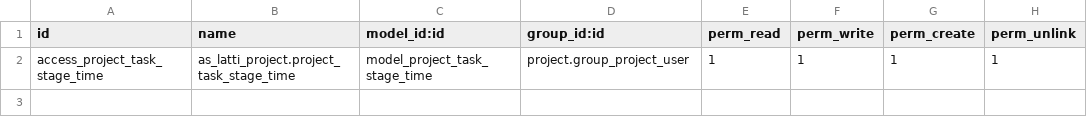
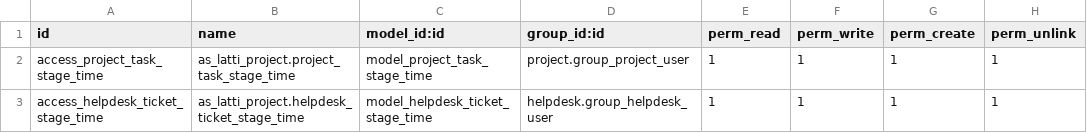
Before and after one commit to savyasachin/TI-CHILE, a CSV file: as_latti_project/security/ir.model.access.csv, drawn as a sheet.

```diff
--- a/as_latti_project/security/ir.model.access.csv
+++ b/as_latti_project/security/ir.model.access.csv
@@ -2 +2,2 @@ id,name,model_id:id,group_id:id,perm_read,perm_write,perm_create,perm_unlink
 access_project_task_stage_time,as_latti_project.project_task_stage_time,model_project_task_stage_time,project.group_project_user,1,1,1,1
+access_helpdesk_ticket_stage_time,as_latti_project.helpdesk_ticket_stage_time,model_helpdesk_ticket_stage_time,helpdesk.group_helpdesk_user,1,1,1,1
```
Also changed, not shown: 4 other files.
